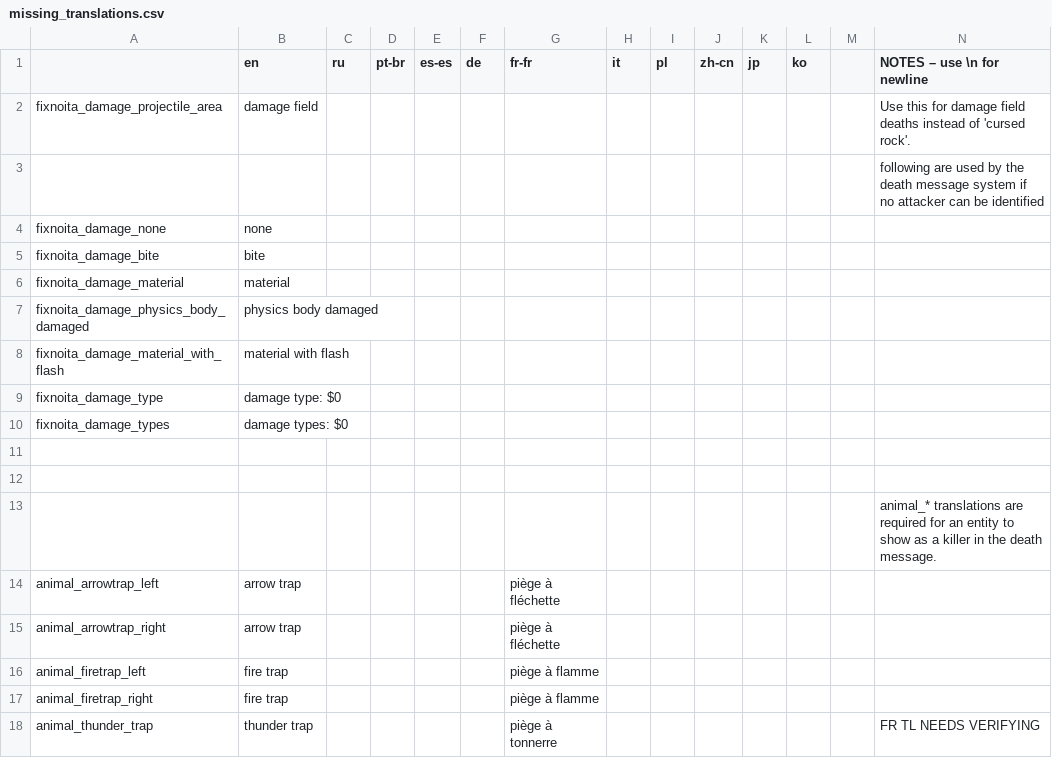
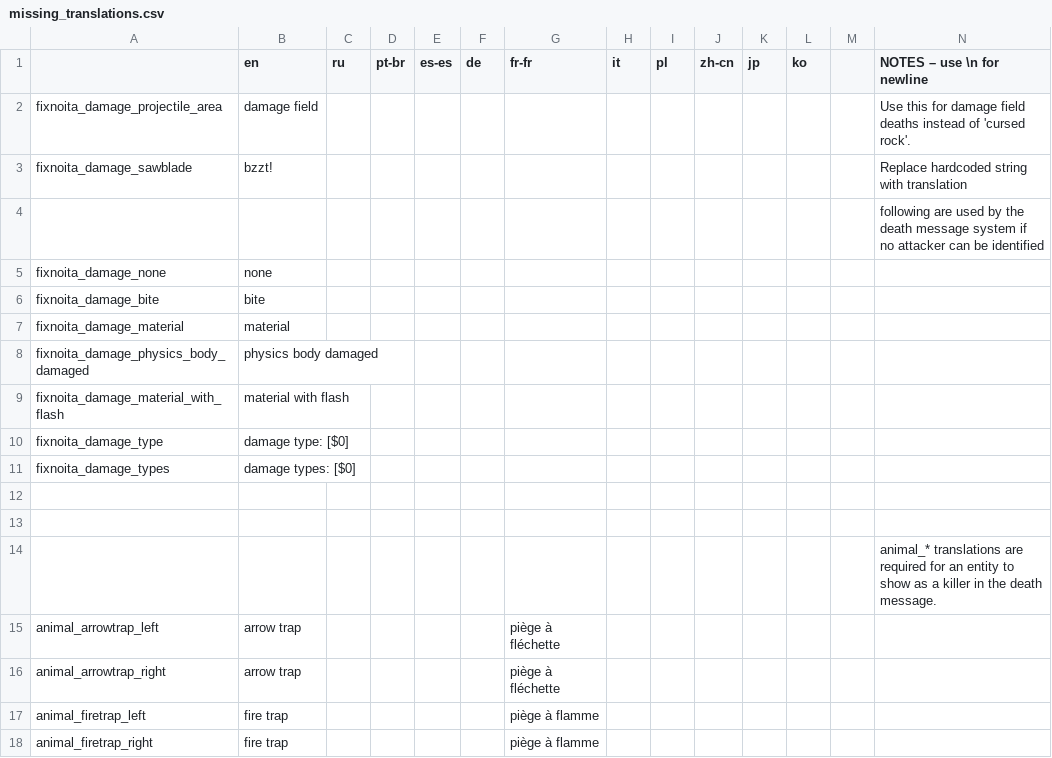
Before and after one commit to FatalUserK/fixnoita, a CSV file: files/missing_translations.csv, drawn as a sheet; only a part is shown; the shorter side is filled out with more unchanged rows; addresses are those after the commit; rows hold the shown columns only; the diff names each change by its address in the sheet, - before the commit and + after, or states it on an @@ line.

```diff
--- a/files/missing_translations.csv
+++ b/files/missing_translations.csv
+row 3: fixnoita_damage_sawblade | bzzt! |  |  |  |  |  |  |  |  |  |  |  | Replace hardcoded string with translation
-B10 (en): damage type: $0
+B10 (en): damage type: [$0]
-B11 (en): damage types: $0
+B11 (en): damage types: [$0]
```
Also changed, not shown: 2 other files.
